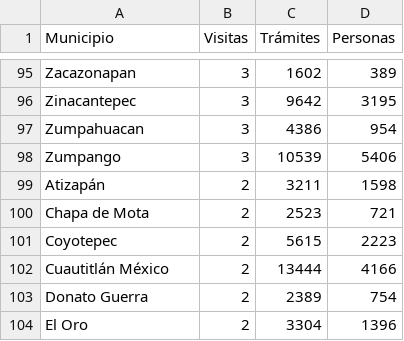
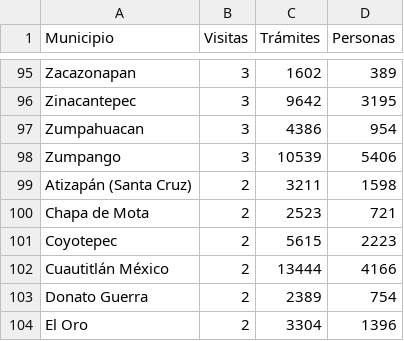
Before and after one commit to CeYaGlez/caravanas_octubre, a CSV file: data/visitas_por_municipio.csv, drawn as a sheet; only a part is shown, gaps mark what is left out.

```diff
--- a/data/visitas_por_municipio.csv
+++ b/data/visitas_por_municipio.csv
@@ -98,3 +98,3 @@ Zumpahuacan,3,4386,954
 Zumpango,3,10539,5406
-Atizapán,2,3211,1598
+Atizapán (Santa Cruz),2,3211,1598
 Chapa de Mota,2,2523,721
```
Also changed, not shown: data/caravanas_detalle.csv, 2 other files.
